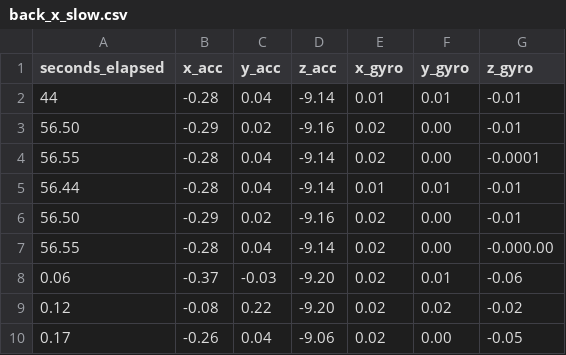
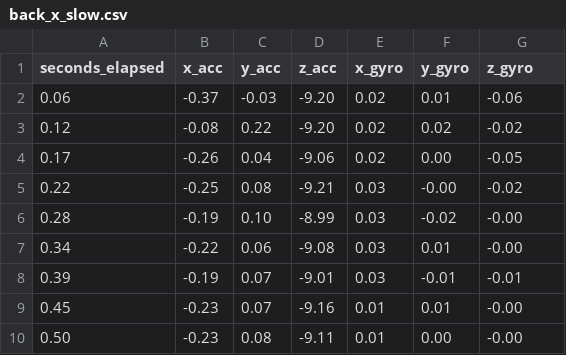
Before and after one commit to amir-kedis/embedded-systems-labs, a CSV file: assignment-1-imu/back_x_slow.csv, drawn as a sheet; only a part is shown; the shorter side is filled out with more unchanged rows; the diff names each change by its address in the sheet, - before the commit and + after, or states it on an @@ line.

```diff
--- a/assignment-1-imu/back_x_slow.csv
+++ b/assignment-1-imu/back_x_slow.csv
-row 2: 44 | -0.28 | 0.04 | -9.14 | 0.01 | 0.01 | -0.01
-row 3: 56.50 | -0.29 | 0.02 | -9.16 | 0.02 | 0.00 | -0.01
-row 4: 56.55 | -0.28 | 0.04 | -9.14 | 0.02 | 0.00 | -0.0001
-row 5: 56.44 | -0.28 | 0.04 | -9.14 | 0.01 | 0.01 | -0.01
-row 6: 56.50 | -0.29 | 0.02 | -9.16 | 0.02 | 0.00 | -0.01
-row 7: 56.55 | -0.28 | 0.04 | -9.14 | 0.02 | 0.00 | -0.000.00
```
Also changed, not shown: assignment-1-imu/back_x_fast.csv, assignment-1-imu/line_x_fast.csv, 14 other files.
